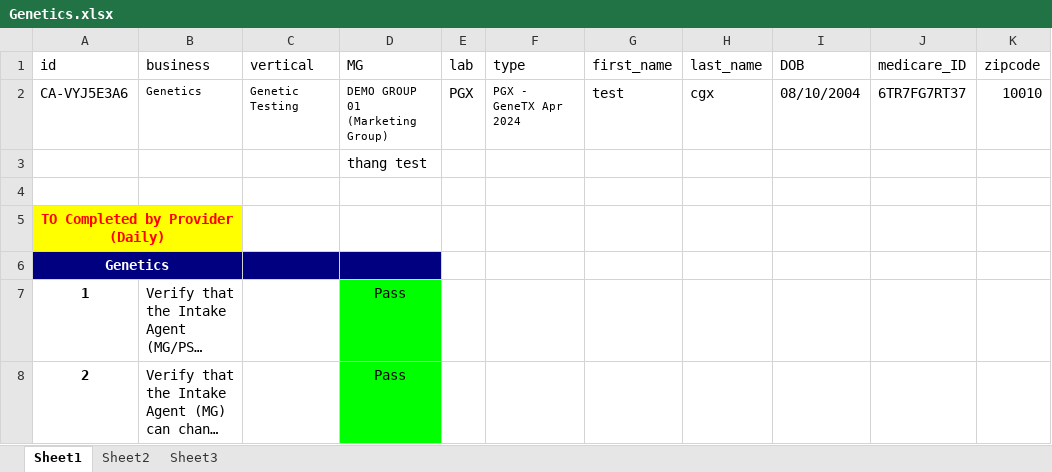
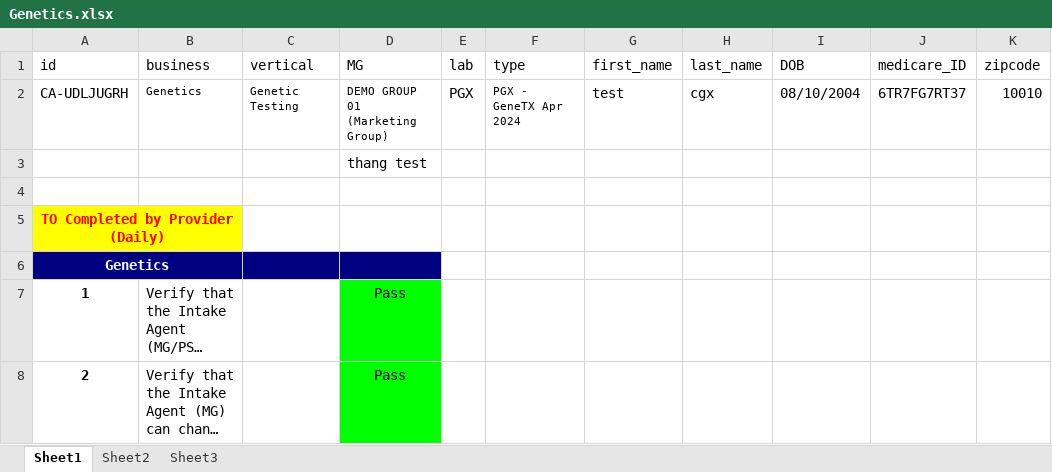
Before and after one commit to nguyenbadac0405/prod_tms, an Excel workbook: target/test-classes/Genetics.xlsx, sheet Sheet1, drawn as a sheet; only a part is shown; long unchanged cells end in …; values as stored, in another font and other column widths than the file's, no borders; the diff names each change by its address in the sheet, - before the commit and + after, or states it on an @@ line.

```diff
--- a/target/test-classes/Genetics.xlsx (sheet Sheet1)
+++ b/target/test-classes/Genetics.xlsx (sheet Sheet1)
-A2 (id): CA-VYJ5E3A6
+A2 (id): CA-UDLJUGRH
```
Also changed, not shown: target/test-classes/Onboarding.xlsx, 22 other files.
